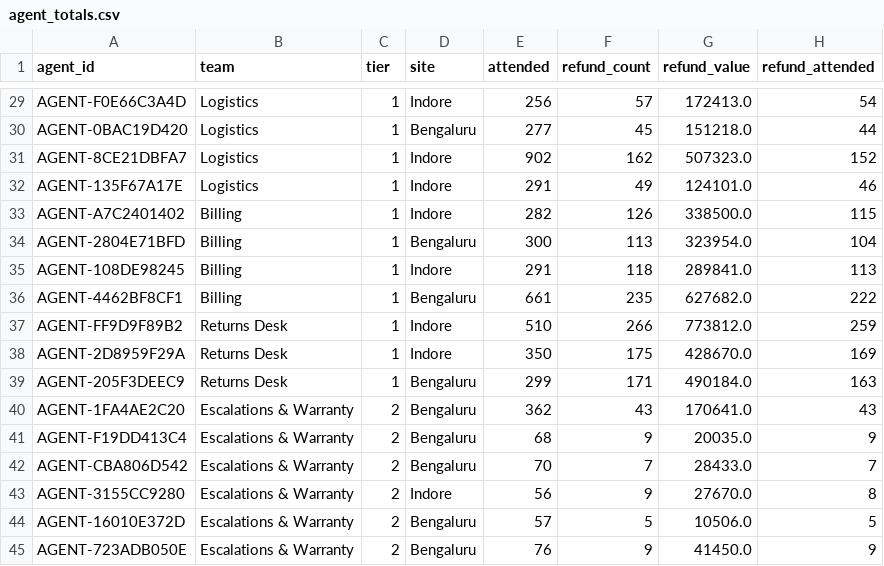
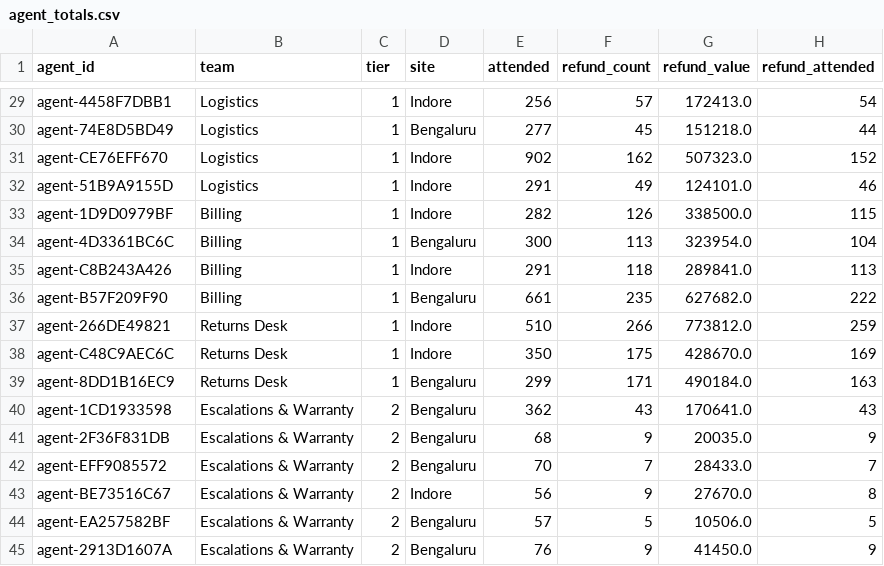
Before and after one commit to Anszhu/vireo-audio-refund-analysis, a CSV file: outputs/agent_totals.csv, drawn as a sheet; only a part is shown, gaps mark what is left out; the diff covers the shown part only; the diff names each change by its address in the sheet, - before the commit and + after, or states it on an @@ line.

```diff
--- a/outputs/agent_totals.csv
+++ b/outputs/agent_totals.csv
-A29 (agent_id): AGENT-F0E66C3A4D
+A29 (agent_id): agent-4458F7DBB1
-A30 (agent_id): AGENT-0BAC19D420
+A30 (agent_id): agent-74E8D5BD49
-A31 (agent_id): AGENT-8CE21DBFA7
+A31 (agent_id): agent-CE76EFF670
-A32 (agent_id): AGENT-135F67A17E
+A32 (agent_id): agent-51B9A9155D
-A33 (agent_id): AGENT-A7C2401402
+A33 (agent_id): agent-1D9D0979BF
-A34 (agent_id): AGENT-2804E71BFD
+A34 (agent_id): agent-4D3361BC6C
-A35 (agent_id): AGENT-108DE98245
+A35 (agent_id): agent-C8B243A426
-A36 (agent_id): AGENT-4462BF8CF1
+A36 (agent_id): agent-B57F209F90
-A37 (agent_id): AGENT-FF9D9F89B2
+A37 (agent_id): agent-266DE49821
-A38 (agent_id): AGENT-2D8959F29A
+A38 (agent_id): agent-C48C9AEC6C
-A39 (agent_id): AGENT-205F3DEEC9
+A39 (agent_id): agent-8DD1B16EC9
-A40 (agent_id): AGENT-1FA4AE2C20
+A40 (agent_id): agent-1CD1933598
-A41 (agent_id): AGENT-F19DD413C4
+A41 (agent_id): agent-2F36F831DB
-A42 (agent_id): AGENT-CBA806D542
+A42 (agent_id): agent-EFF9085572
-A43 (agent_id): AGENT-3155CC9280
+A43 (agent_id): agent-BE73516C67
-A44 (agent_id): AGENT-16010E372D
+A44 (agent_id): agent-EA257582BF
-A45 (agent_id): AGENT-723ADB050E
+A45 (agent_id): agent-2913D1607A
```
Also changed, not shown: 27 edited cells elsewhere in this file, outputs/refund_reconciliation.csv, validation/review_disagreements.csv, 13 other files.
